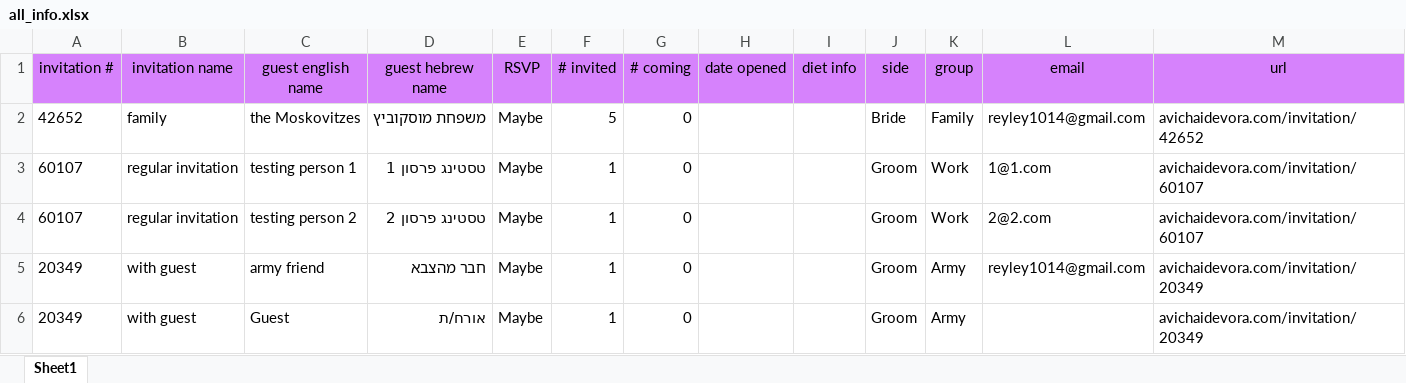
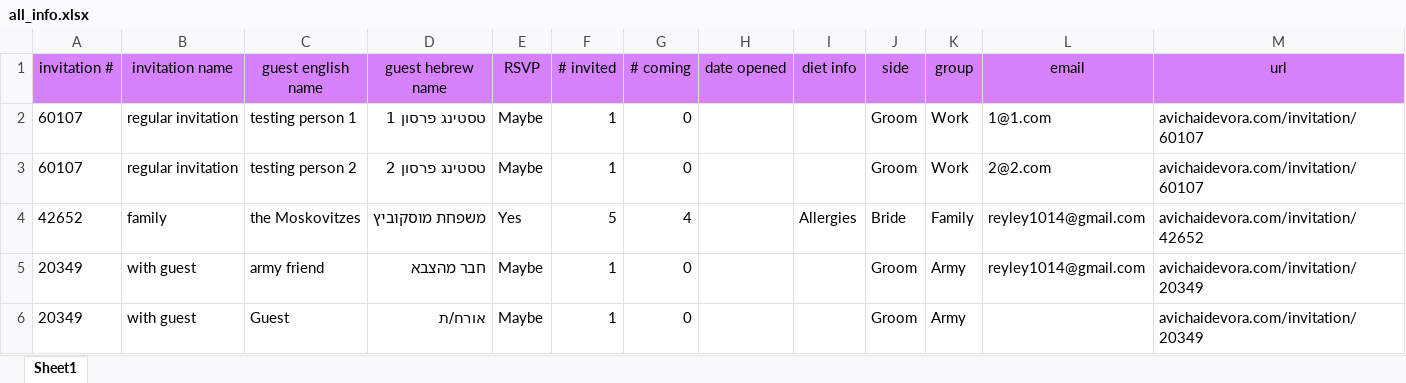
Before and after one commit to CodeCarefully/wedding, an Excel workbook: all_info.xlsx, sheet Sheet1, drawn as a sheet; values as stored, in another font and other column widths than the file's, no borders; removed rows and columns are numbered as before the commit, all else as after; the diff names each change by its address in the sheet, - before the commit and + after, or states it on an @@ line.

Commit message:
change everything to the things devora wanted: adding/removing fields removing hall and ride exports adding family invitation

```diff
--- a/all_info.xlsx (sheet Sheet1)
+++ b/all_info.xlsx (sheet Sheet1)
-row 2: 42652 | family | the Moskovitzes | משפחת מוסקוביץ | Maybe | 5 | 0 |  |  | Bride | Family | reyley1014@gmail.com | avichaidevora.com/invitation/42652
+row 4: 42652 | family | the Moskovitzes | משפחת מוסקוביץ | Yes | 5 | 4 |  | Allergies | Bride | Family | reyley1014@gmail.com | avichaidevora.com/invitation/42652
```
Also changed, not shown: 3 other files.
